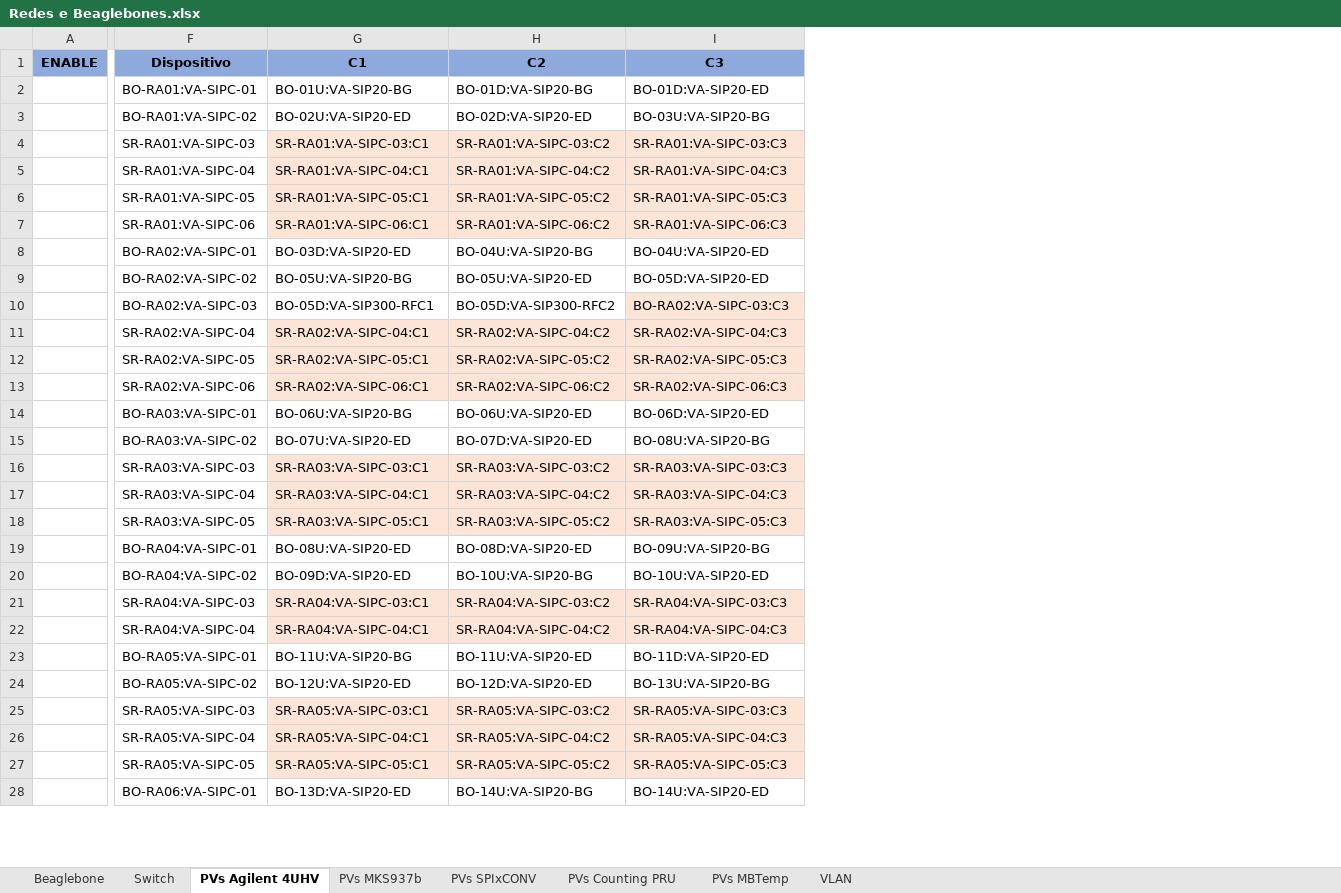
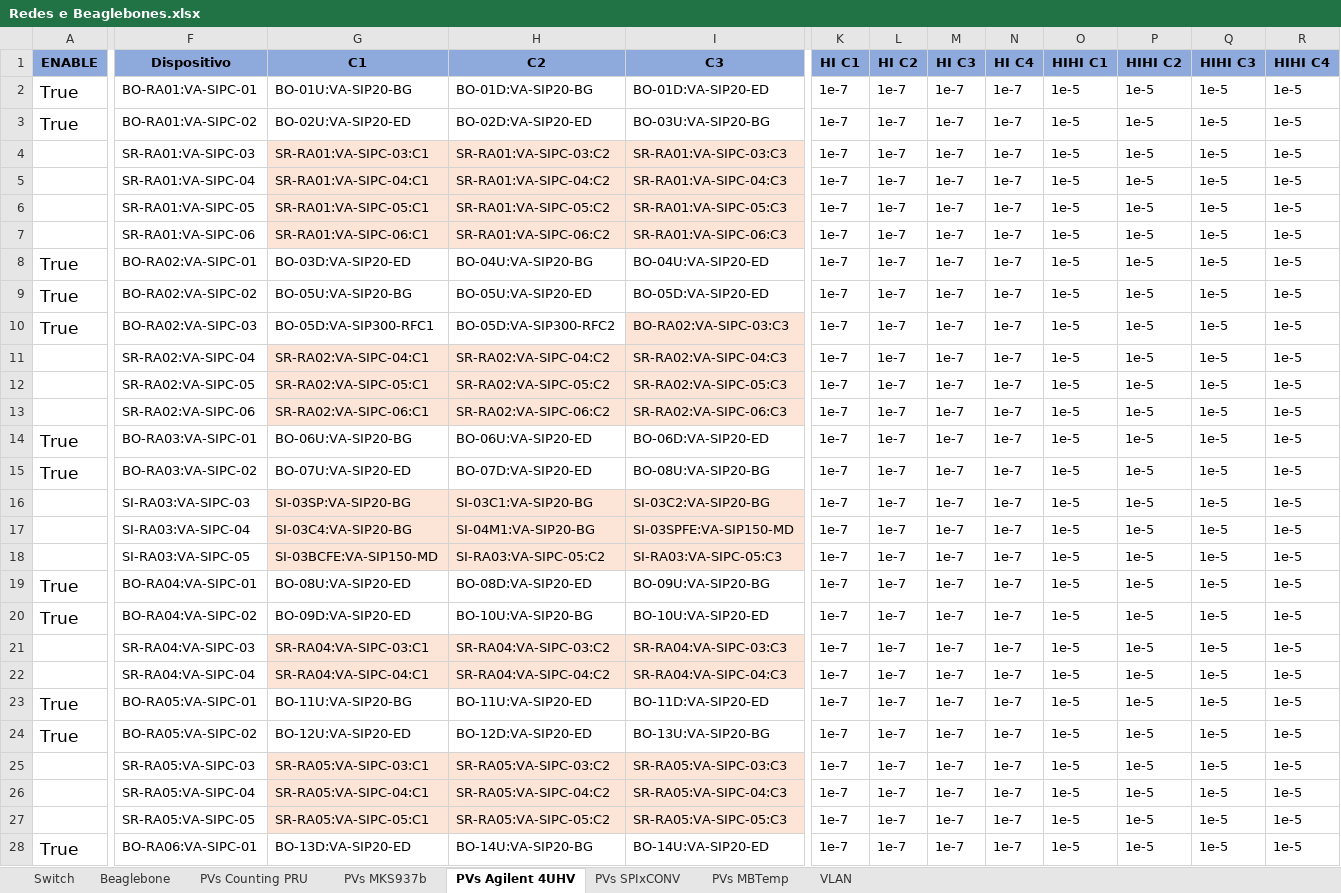
Before and after one commit to lnls-sirius/streamdevice-ioc, an Excel workbook: spreadsheet/Redes e Beaglebones.xlsx, sheet PVs Agilent 4UHV, drawn as a sheet; only a part is shown, gaps mark what is left out; values as stored, in another font and other column widths than the file's, no borders; conditional formats not drawn; the diff covers the shown part only; the diff names each change by its address in the sheet, - before the commit and + after, or states it on an @@ line.

```diff
--- a/spreadsheet/Redes e Beaglebones.xlsx (sheet PVs Agilent 4UHV)
+++ b/spreadsheet/Redes e Beaglebones.xlsx (sheet PVs Agilent 4UHV)
@@ sheet tab order changed: Switch | Beaglebone | PVs Counting PRU | PVs MKS937b | PVs Agilent 4UHV | PVs SPIxCONV | PVs MBTemp | VLAN @@
+column K (HI C1), rows 2-28: all 1e-7
+column L (HI C2), rows 2-28: all 1e-7
+column M (HI C3), rows 2-28: all 1e-7
+column N (HI C4), rows 2-28: all 1e-7
+column O (HIHI C1), rows 2-28: all 1e-5
+column P (HIHI C2), rows 2-28: all 1e-5
+column Q (HIHI C3), rows 2-28: all 1e-5
+column R (HIHI C4), rows 2-28: all 1e-5
-A2:A3 (ENABLE): (empty)
+A2:A3 (ENABLE): True
-A8:A10 (ENABLE): (empty)
+A8:A10 (ENABLE): True
-A14:A15 (ENABLE): (empty)
+A14:A15 (ENABLE): True
-F16 (Dispositivo): SR-RA03:VA-SIPC-03
+F16 (Dispositivo): SI-RA03:VA-SIPC-03
-G16 (C1): SR-RA03:VA-SIPC-03:C1
+G16 (C1): SI-03SP:VA-SIP20-BG
-H16 (C2): SR-RA03:VA-SIPC-03:C2
+H16 (C2): SI-03C1:VA-SIP20-BG
-I16 (C3): SR-RA03:VA-SIPC-03:C3
+I16 (C3): SI-03C2:VA-SIP20-BG
-F17 (Dispositivo): SR-RA03:VA-SIPC-04
+F17 (Dispositivo): SI-RA03:VA-SIPC-04
-G17 (C1): SR-RA03:VA-SIPC-04:C1
+G17 (C1): SI-03C4:VA-SIP20-BG
-H17 (C2): SR-RA03:VA-SIPC-04:C2
+H17 (C2): SI-04M1:VA-SIP20-BG
-I17 (C3): SR-RA03:VA-SIPC-04:C3
+I17 (C3): SI-03SPFE:VA-SIP150-MD
-F18 (Dispositivo): SR-RA03:VA-SIPC-05
+F18 (Dispositivo): SI-RA03:VA-SIPC-05
-G18 (C1): SR-RA03:VA-SIPC-05:C1
+G18 (C1): SI-03BCFE:VA-SIP150-MD
-H18 (C2): SR-RA03:VA-SIPC-05:C2
+H18 (C2): SI-RA03:VA-SIPC-05:C2
-I18 (C3): SR-RA03:VA-SIPC-05:C3
+I18 (C3): SI-RA03:VA-SIPC-05:C3
-A19:A20 (ENABLE): (empty)
+A19:A20 (ENABLE): True
-A23:A24 (ENABLE): (empty)
+A23:A24 (ENABLE): True
-A28 (ENABLE): (empty)
+A28 (ENABLE): True
```
Also changed, not shown: 1 removed row, 45 edited cells and cell formats elsewhere in this sheet, sheet PVs SPIxCONV, sheet PVs MKS937b, sheet Beaglebone, sheet PVs MBTemp, sheet Switch, formulas that keep their value.
